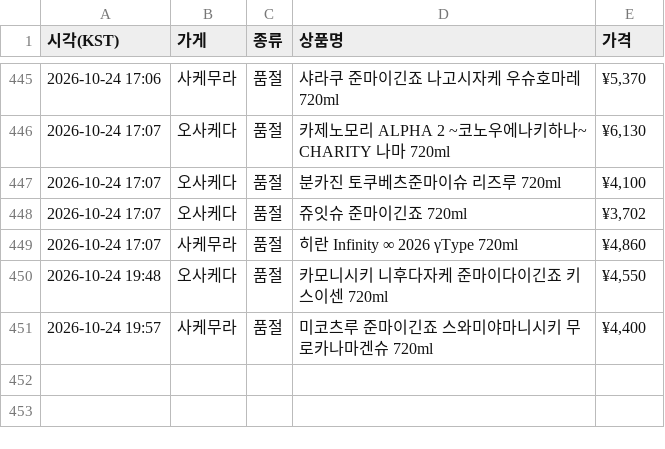
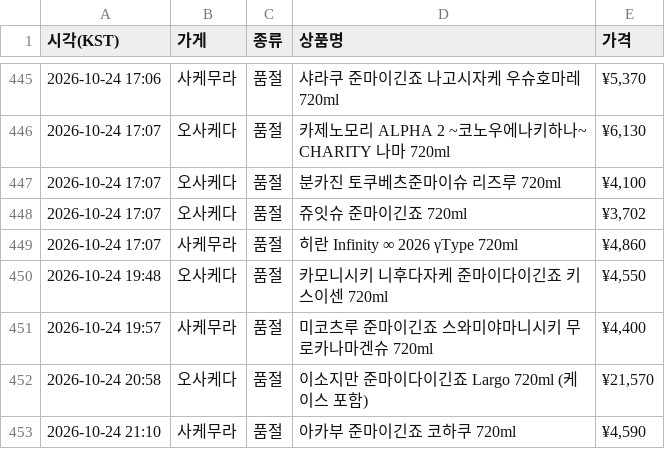
Before and after one commit to zerocustom84-alt/sake-watch, a CSV file: history.csv, drawn as a sheet; only a part is shown, gaps mark what is left out.

```diff
--- a/history.csv
+++ b/history.csv
@@ -451 +451,3 @@
 2026-10-24 19:57,사케무라,품절,미코츠루 준마이긴죠 스와미야마니시키 무로카나마겐슈 720ml,"¥4,400"
+2026-10-24 20:58,오사케다,품절,이소지만 준마이다이긴죠  Largo 720ml (케이스 포함),"¥21,570"
+2026-10-24 21:10,사케무라,품절,아카부 준마이긴죠 코하쿠 720ml,"¥4,590"
```
Also changed, not shown: 2 other files.
